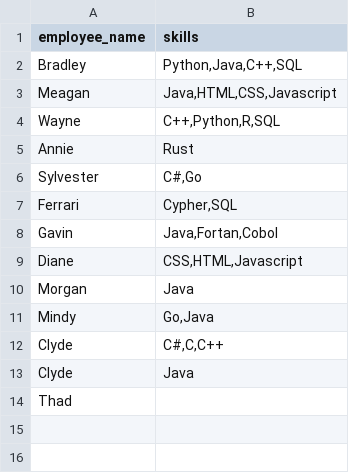
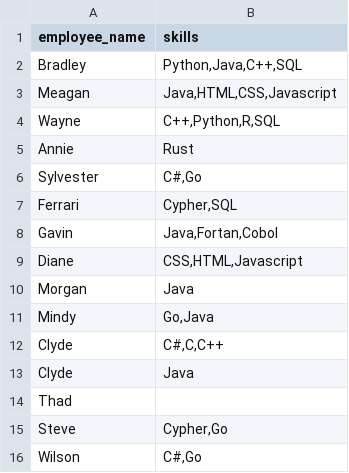
Before and after one commit to veben/neo4j_employees, a CSV file: resources/data/employees-and-their-skills.csv, drawn as a sheet; the diff names each change by its address in the sheet, - before the commit and + after, or states it on an @@ line.

Commit message:
Update employees-and-their-skills.csv

```diff
--- a/resources/data/employees-and-their-skills.csv
+++ b/resources/data/employees-and-their-skills.csv
+row 15: Steve | Cypher,Go
+row 16: Wilson | C#,Go
```
